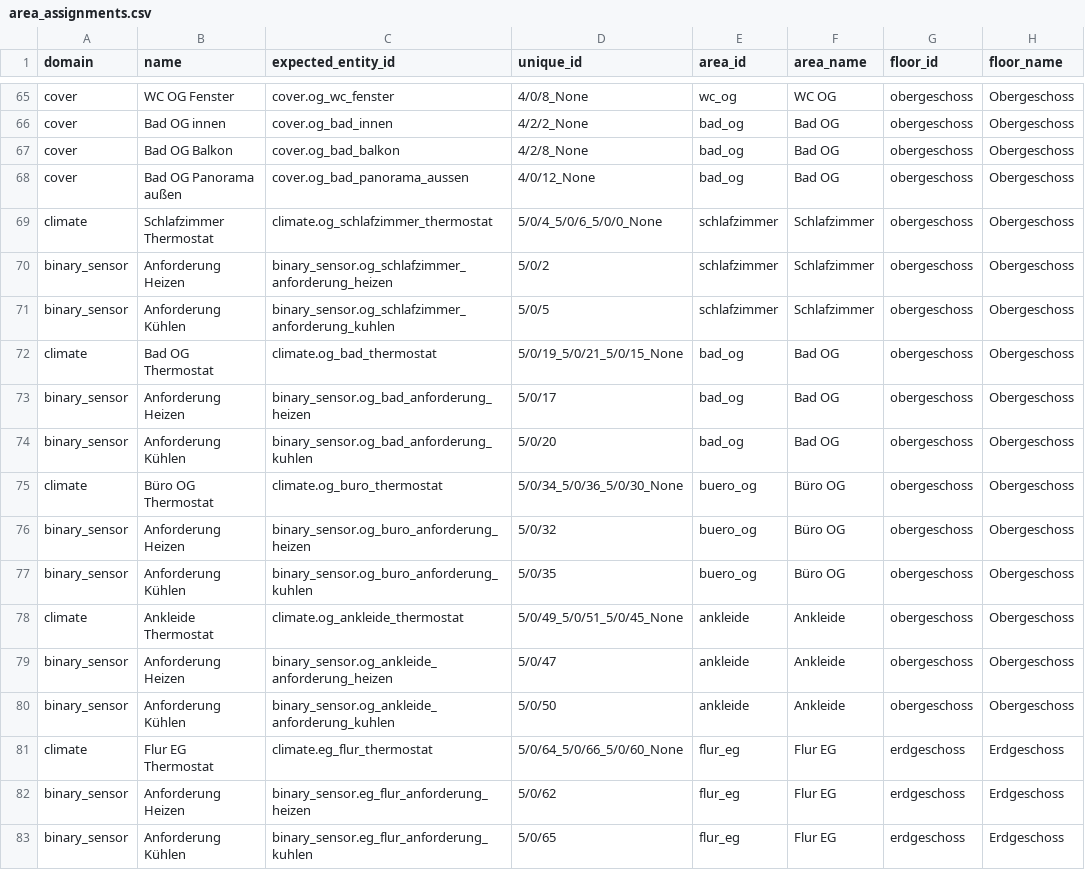
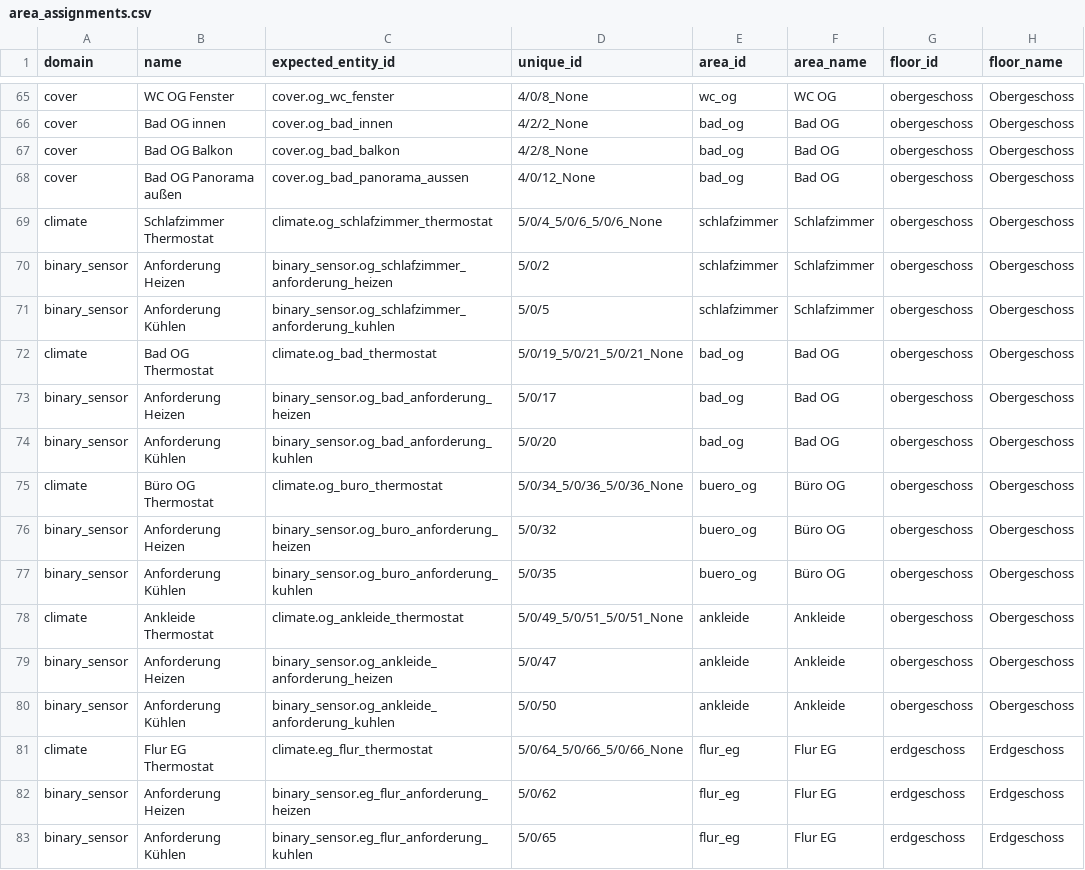
Before and after one commit to Yazracor/Home-Assistant-Config, a CSV file: area_assignments.csv, drawn as a sheet; only a part is shown, gaps mark what is left out; the diff covers the shown part only; the diff names each change by its address in the sheet, - before the commit and + after, or states it on an @@ line.

Commit message:
Fix KNX thermostat entity IDs

```diff
--- a/area_assignments.csv
+++ b/area_assignments.csv
-D69 (unique_id): 5/0/4_5/0/6_5/0/0_None
+D69 (unique_id): 5/0/4_5/0/6_5/0/6_None
-D72 (unique_id): 5/0/19_5/0/21_5/0/15_None
+D72 (unique_id): 5/0/19_5/0/21_5/0/21_None
-D75 (unique_id): 5/0/34_5/0/36_5/0/30_None
+D75 (unique_id): 5/0/34_5/0/36_5/0/36_None
-D78 (unique_id): 5/0/49_5/0/51_5/0/45_None
+D78 (unique_id): 5/0/49_5/0/51_5/0/51_None
-D81 (unique_id): 5/0/64_5/0/66_5/0/60_None
+D81 (unique_id): 5/0/64_5/0/66_5/0/66_None
```
Also changed, not shown: 13 edited cells elsewhere in this file.
